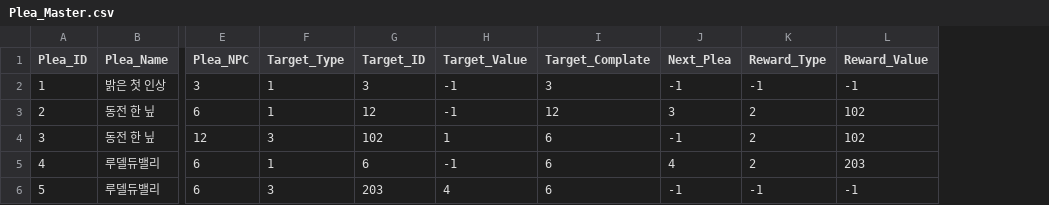
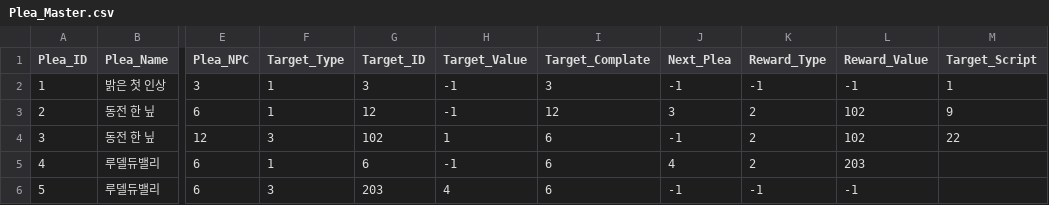
Before and after one commit to SuperElectronBrain/ThunderJack_ProjectMIS, a CSV file: Assets/Resources/DataSheet/Plea_Master.csv, drawn as a sheet; only a part is shown, gaps mark what is left out; the diff names each change by its address in the sheet, - before the commit and + after, or states it on an @@ line.

Commit message:
플리마스터 Target_Script추가

```diff
--- a/Assets/Resources/DataSheet/Plea_Master.csv
+++ b/Assets/Resources/DataSheet/Plea_Master.csv
+column M (Target_Script), rows 2-4: 1 | 9 | 22
```
